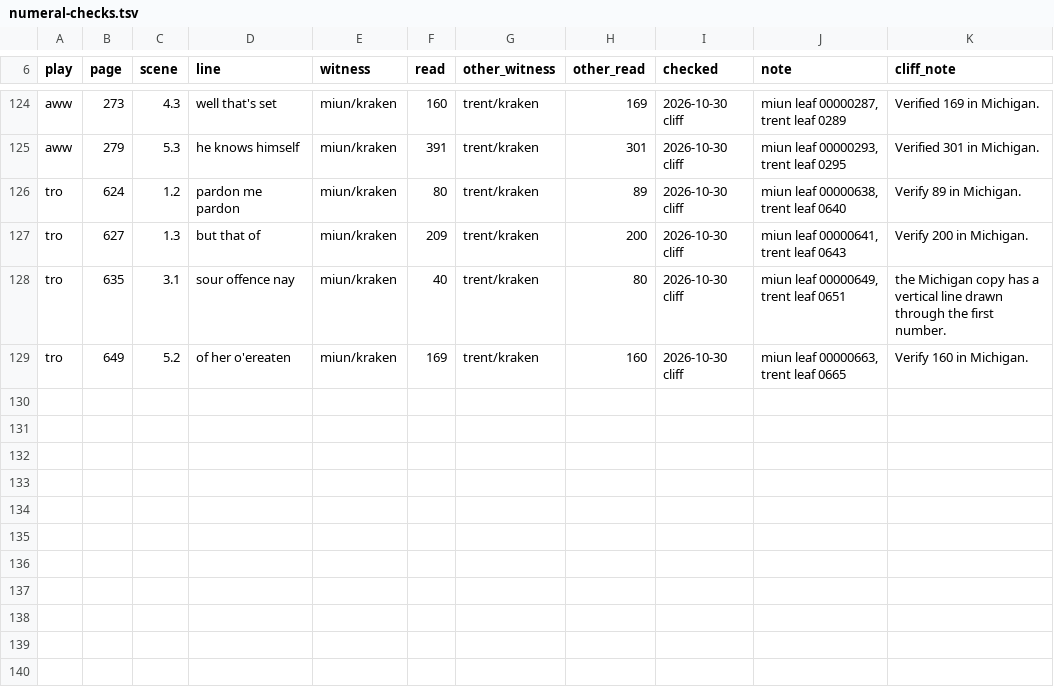
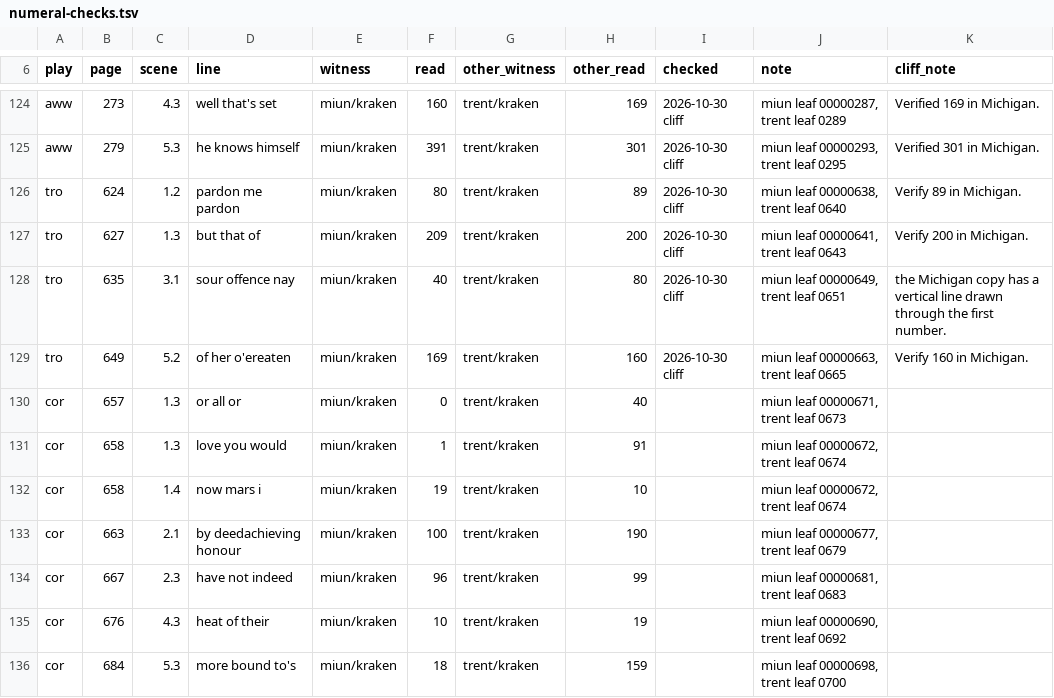
Before and after one commit to PerseusDLCode/corpus-tools, a TSV file: data/globe/numeral-checks.tsv, drawn as a sheet; only a part is shown, gaps mark what is left out.

```diff
--- a/data/globe/numeral-checks.tsv
+++ b/data/globe/numeral-checks.tsv
@@ -129 +129,8 @@ tro	635	3.1	sour offence nay	miun/kraken	40	trent/kraken	80	2026-10-30 cliff	miu
 tro	649	5.2	of her o'ereaten	miun/kraken	169	trent/kraken	160	2026-10-30 cliff	miun leaf 00000663, trent leaf 0665	Verify 160 in Michigan.
+cor	657	1.3	or all or	miun/kraken	0	trent/kraken	40		miun leaf 00000671, trent leaf 0673	
+cor	658	1.3	love you would	miun/kraken	1	trent/kraken	91		miun leaf 00000672, trent leaf 0674	
+cor	658	1.4	now mars i	miun/kraken	19	trent/kraken	10		miun leaf 00000672, trent leaf 0674	
+cor	663	2.1	by deedachieving honour	miun/kraken	100	trent/kraken	190		miun leaf 00000677, trent leaf 0679	
+cor	667	2.3	have not indeed	miun/kraken	96	trent/kraken	99		miun leaf 00000681, trent leaf 0683	
+cor	676	4.3	heat of their	miun/kraken	10	trent/kraken	19		miun leaf 00000690, trent leaf 0692	
+cor	684	5.3	more bound to's	miun/kraken	18	trent/kraken	159		miun leaf 00000698, trent leaf 0700	
```
Also changed, not shown: data/globe/shared-lines.tsv.
